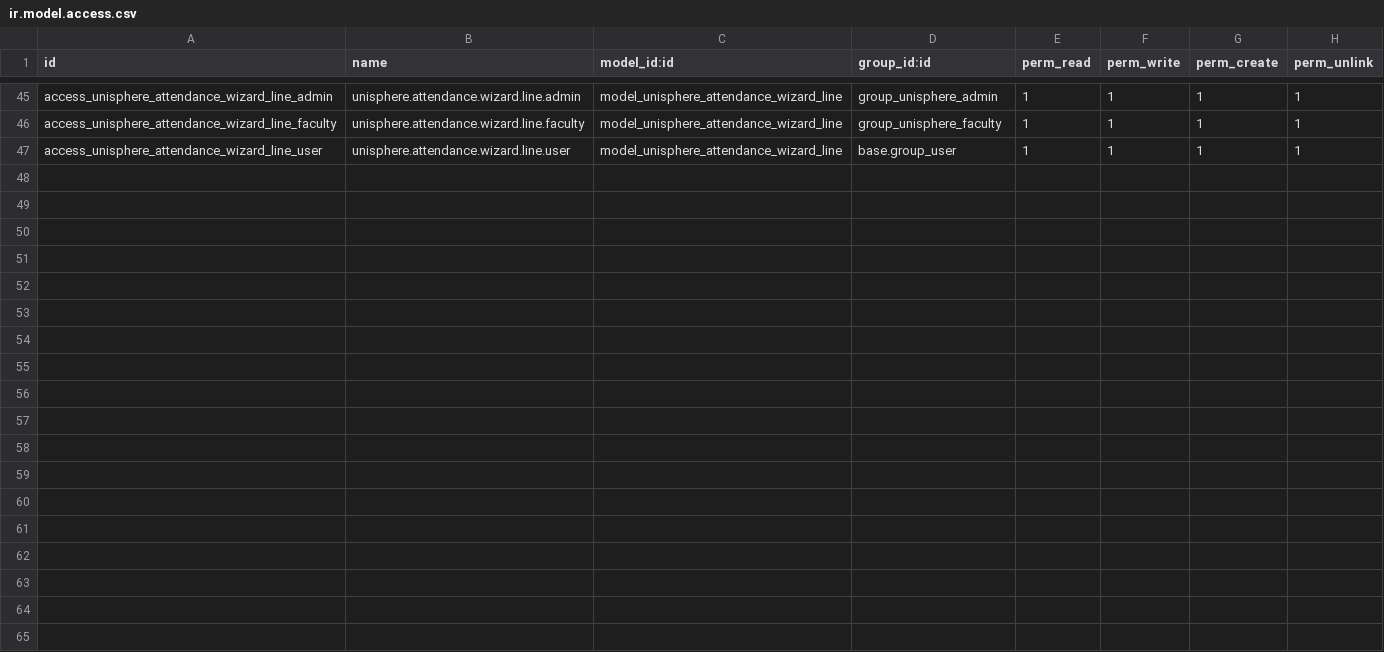
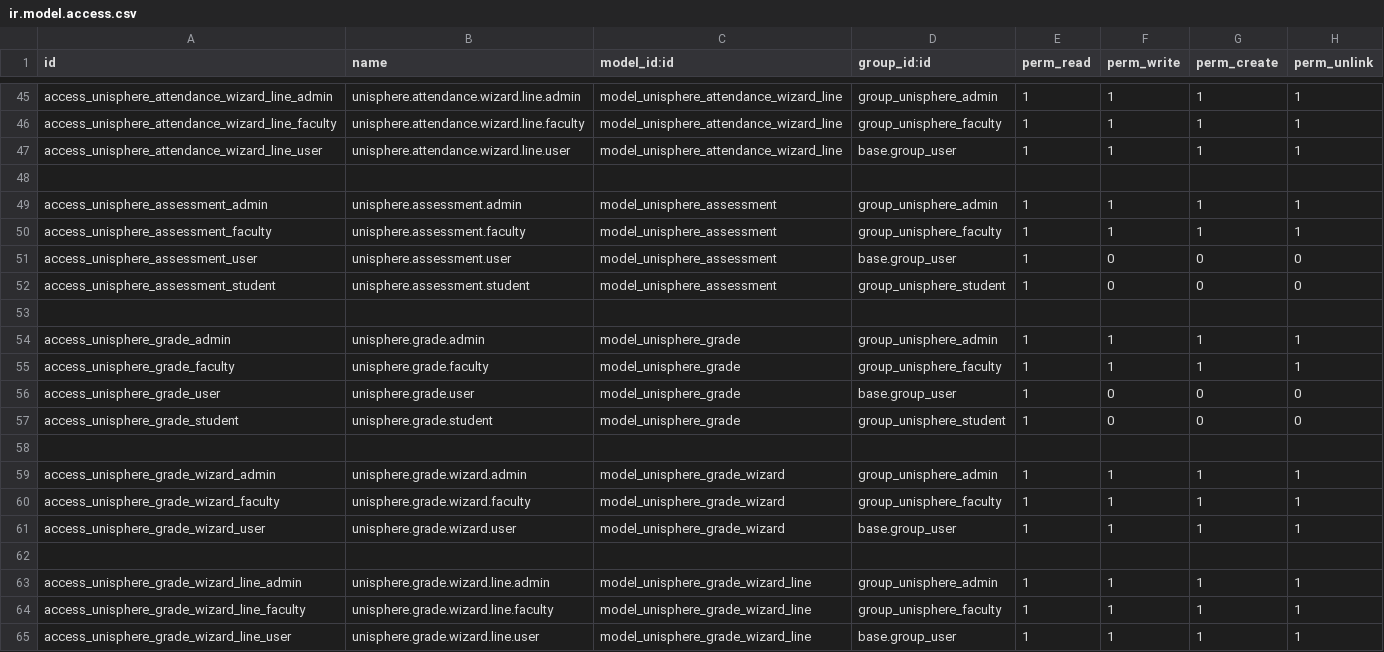
Before and after one commit to mikailkhan/odoo-19-prac, a CSV file: addons/unisphere_university/security/ir.model.access.csv, drawn as a sheet; only a part is shown, gaps mark what is left out.

Commit message:
feat(phase-6): implement continuous assessment components, gradebook engine, and student GPA calculation

```diff
--- a/addons/unisphere_university/security/ir.model.access.csv
+++ b/addons/unisphere_university/security/ir.model.access.csv
@@ -47 +47,19 @@ access_unisphere_attendance_wizard_line_faculty,unisphere.attendance.wizard.line
 access_unisphere_attendance_wizard_line_user,unisphere.attendance.wizard.line.user,model_unisphere_attendance_wizard_line,base.group_user,1,1,1,1
+
+access_unisphere_assessment_admin,unisphere.assessment.admin,model_unisphere_assessment,group_unisphere_admin,1,1,1,1
+access_unisphere_assessment_faculty,unisphere.assessment.faculty,model_unisphere_assessment,group_unisphere_faculty,1,1,1,1
+access_unisphere_assessment_user,unisphere.assessment.user,model_unisphere_assessment,base.group_user,1,0,0,0
+access_unisphere_assessment_student,unisphere.assessment.student,model_unisphere_assessment,group_unisphere_student,1,0,0,0
+
+access_unisphere_grade_admin,unisphere.grade.admin,model_unisphere_grade,group_unisphere_admin,1,1,1,1
+access_unisphere_grade_faculty,unisphere.grade.faculty,model_unisphere_grade,group_unisphere_faculty,1,1,1,1
+access_unisphere_grade_user,unisphere.grade.user,model_unisphere_grade,base.group_user,1,0,0,0
+access_unisphere_grade_student,unisphere.grade.student,model_unisphere_grade,group_unisphere_student,1,0,0,0
+
+access_unisphere_grade_wizard_admin,unisphere.grade.wizard.admin,model_unisphere_grade_wizard,group_unisphere_admin,1,1,1,1
+access_unisphere_grade_wizard_faculty,unisphere.grade.wizard.faculty,model_unisphere_grade_wizard,group_unisphere_faculty,1,1,1,1
+access_unisphere_grade_wizard_user,unisphere.grade.wizard.user,model_unisphere_grade_wizard,base.group_user,1,1,1,1
+
+access_unisphere_grade_wizard_line_admin,unisphere.grade.wizard.line.admin,model_unisphere_grade_wizard_line,group_unisphere_admin,1,1,1,1
+access_unisphere_grade_wizard_line_faculty,unisphere.grade.wizard.line.faculty,model_unisphere_grade_wizard_line,group_unisphere_faculty,1,1,1,1
+access_unisphere_grade_wizard_line_user,unisphere.grade.wizard.line.user,model_unisphere_grade_wizard_line,base.group_user,1,1,1,1
```
Also changed, not shown: 17 other files.
